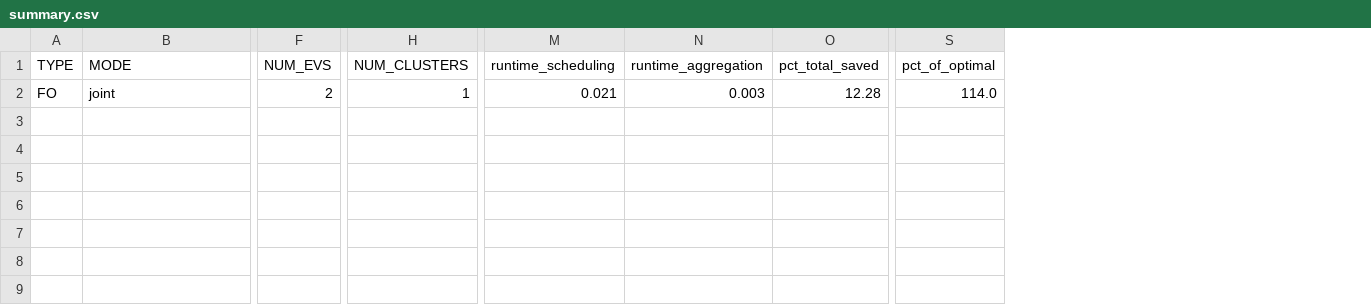
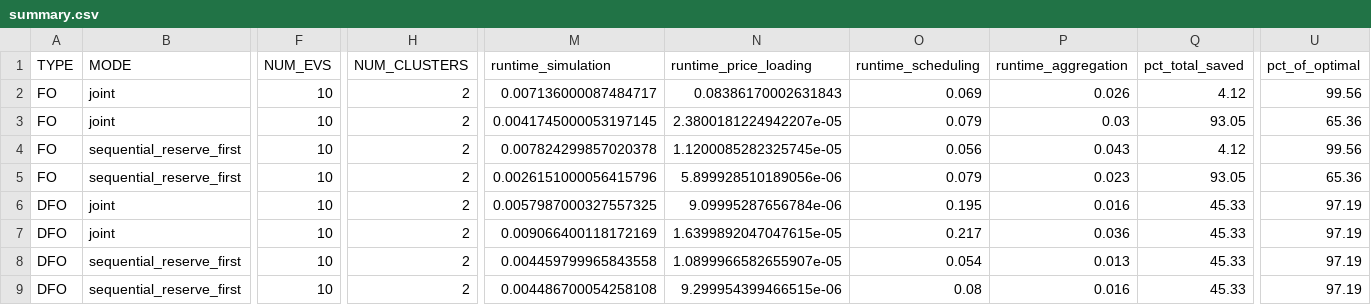
Before and after one commit to cs-25-dt-10-03/master_thesis, a CSV file: evaluation/results/summary.csv, drawn as a sheet; only a part is shown, gaps mark what is left out; addresses are those after the commit; rows hold the shown columns only; the diff names each change by its address in the sheet, - before the commit and + after, or states it on an @@ line.

```diff
--- a/evaluation/results/summary.csv
+++ b/evaluation/results/summary.csv
+column M (runtime_simulation), row 2: 0.007136000087484717
+column N (runtime_price_loading), row 2: 0.08386170002631843
-F2 (NUM_EVS): 2
+F2 (NUM_EVS): 10
-H2 (NUM_CLUSTERS): 1
+H2 (NUM_CLUSTERS): 2
-O2 (runtime_scheduling): 0.021
+O2 (runtime_scheduling): 0.069
-P2 (runtime_aggregation): 0.003
+P2 (runtime_aggregation): 0.026
-Q2 (pct_total_saved): 12.28
+Q2 (pct_total_saved): 4.12
-U2 (pct_of_optimal): 114.0
+U2 (pct_of_optimal): 99.56
+row 3: FO | joint | 10 | 2 | 0.0041745000053197145 | 2.3800181224942207e-05 | 0.079 | 0.03 | 93.05 | 65.36
+row 4: FO | sequential_reserve_first | 10 | 2 | 0.007824299857020378 | 1.1200085282325745e-05 | 0.056 | 0.043 | 4.12 | 99.56
+row 5: FO | sequential_reserve_first | 10 | 2 | 0.0026151000056415796 | 5.899928510189056e-06 | 0.079 | 0.023 | 93.05 | 65.36
+row 6: DFO | joint | 10 | 2 | 0.0057987000327557325 | 9.09995287656784e-06 | 0.195 | 0.016 | 45.33 | 97.19
+row 7: DFO | joint | 10 | 2 | 0.009066400118172169 | 1.6399892047047615e-05 | 0.217 | 0.036 | 45.33 | 97.19
+row 8: DFO | sequential_reserve_first | 10 | 2 | 0.004459799965843558 | 1.0899966582655907e-05 | 0.054 | 0.013 | 45.33 | 97.19
+row 9: DFO | sequential_reserve_first | 10 | 2 | 0.004486700054258108 | 9.299954399466515e-06 | 0.08 | 0.016 | 45.33 | 97.19
```
Also changed, not shown: 19 other files.
